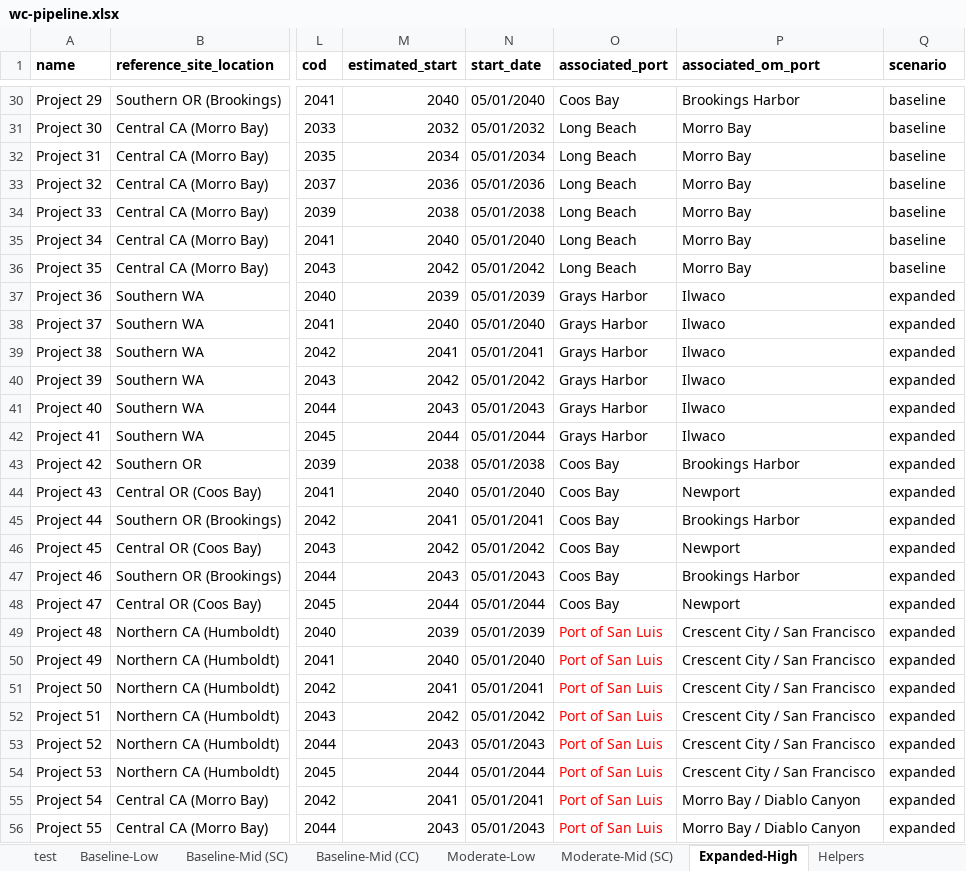
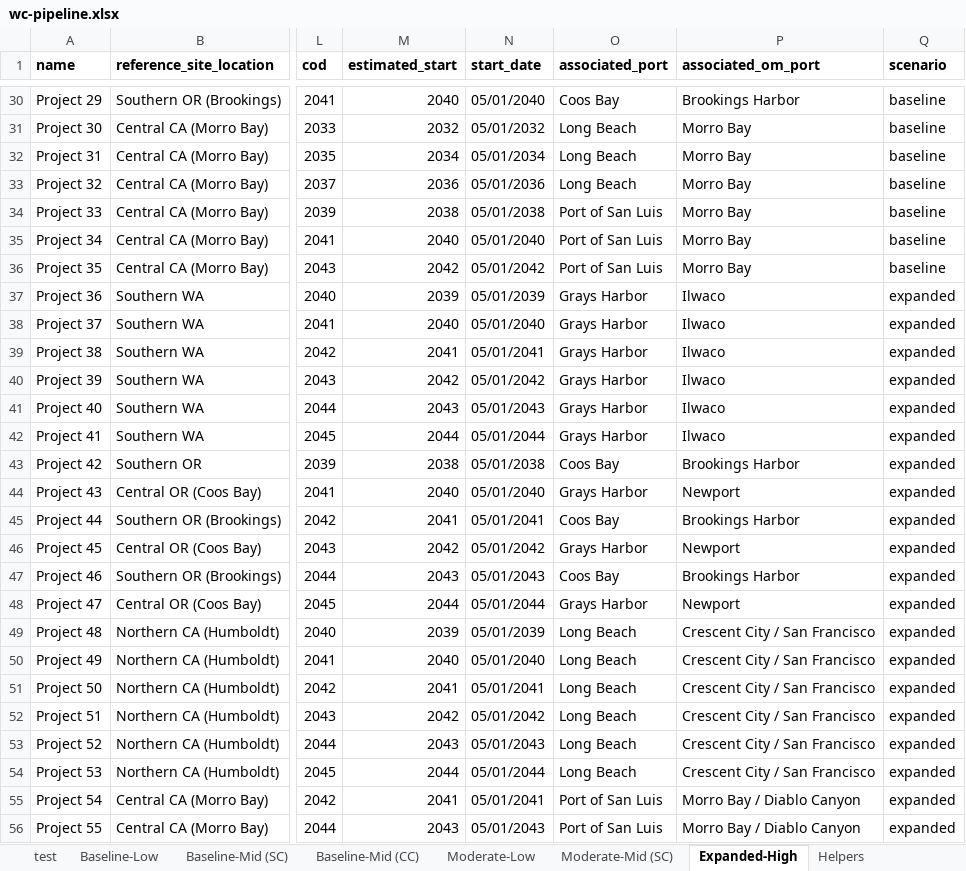
Before and after one commit to NREL/CORAL, an Excel workbook: analysis/library/pipeline/wc-pipeline.xlsx, sheet Expanded-High, drawn as a sheet; only a part is shown, gaps mark what is left out; values as stored, in another font and other column widths than the file's, no borders; the diff names each change by its address in the sheet, - before the commit and + after, or states it on an @@ line.

```diff
--- a/analysis/library/pipeline/wc-pipeline.xlsx (sheet Expanded-High)
+++ b/analysis/library/pipeline/wc-pipeline.xlsx (sheet Expanded-High)
-O34:O36 (associated_port): Long Beach
+O34:O36 (associated_port): Port of San Luis
-O44 (associated_port): Coos Bay
+O44 (associated_port): Grays Harbor
-O46 (associated_port): Coos Bay
+O46 (associated_port): Grays Harbor
-O48 (associated_port): Coos Bay
+O48 (associated_port): Grays Harbor
-O49:O54 (associated_port): Port of San Luis
+O49:O54 (associated_port): Long Beach
-O49:O56 text colour: #FF0000
+O49:O56 text colour: black
```
Also changed, not shown: analysis/results/cumulative-capacity.xlsx, 14 other files.
